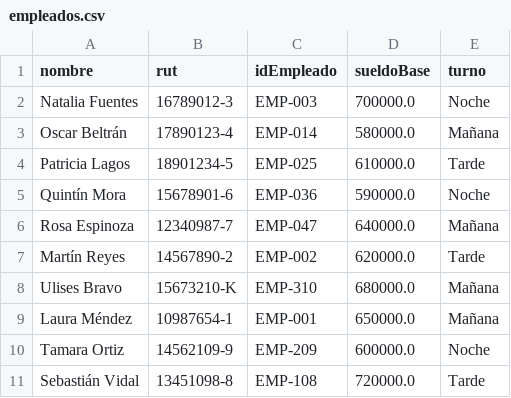
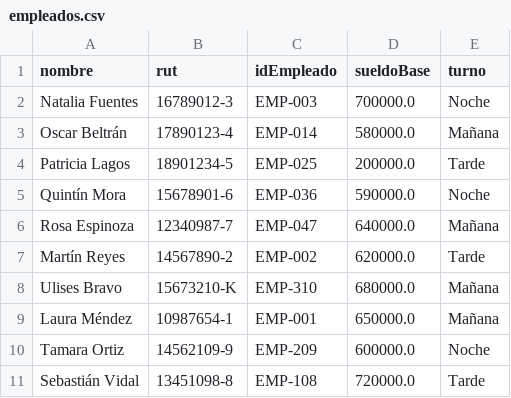
Before and after one commit to dizzineeess/proyectoSIAPeliculas-Clientes, a CSV file: data/empleados.csv, drawn as a sheet.

```diff
--- a/data/empleados.csv
+++ b/data/empleados.csv
@@ -3,3 +3,3 @@ Natalia Fuentes,16789012-3,EMP-003,700000.0,Noche
 Oscar Beltrán,17890123-4,EMP-014,580000.0,Mañana
-Patricia Lagos,18901234-5,EMP-025,610000.0,Tarde
+Patricia Lagos,18901234-5,EMP-025,200000.0,Tarde
 Quintín Mora,15678901-6,EMP-036,590000.0,Noche
```
Also changed, not shown: data/peliculas.csv, 13 other files.
